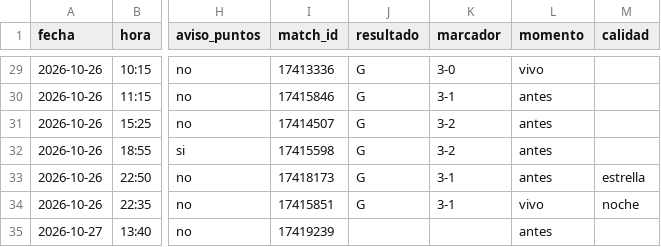
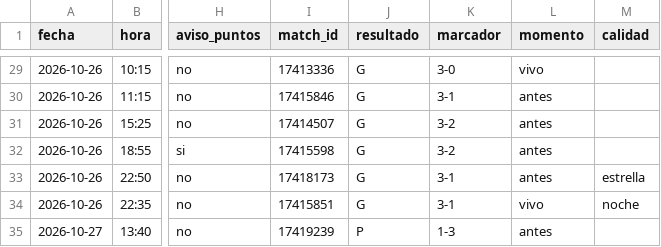
Before and after one commit to manuvaldespartera3-netizen/tt-avisador, a CSV file: picks.csv, drawn as a sheet; only a part is shown, gaps mark what is left out; the diff names each change by its address in the sheet, - before the commit and + after, or states it on an @@ line.

Commit message:
Historial de picks

```diff
--- a/picks.csv
+++ b/picks.csv
-J35 (resultado): (empty)
+J35 (resultado): P
-K35 (marcador): (empty)
+K35 (marcador): 1-3
```
